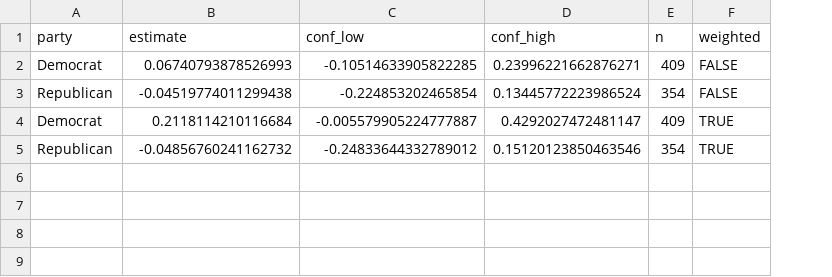
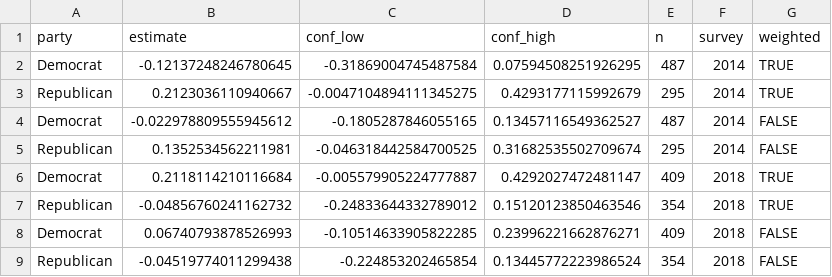
Before and after one commit to active-maintenance-aec/coppock_2025, a CSV file: maintained/output/figure_1b_specifications.csv, drawn as a sheet; the diff names each change by its address in the sheet, - before the commit and + after, or states it on an @@ line.

```diff
--- a/maintained/output/figure_1b_specifications.csv
+++ b/maintained/output/figure_1b_specifications.csv
+column F (survey), rows 8-9: 2018 | 2018
+row 2: Democrat | -0.12137248246780645 | -0.31869004745487584 | 0.07594508251926295 | 487 | 2014 | TRUE
+row 3: Republican | 0.2123036110940667 | -0.0047104894111345275 | 0.4293177115992679 | 295 | 2014 | TRUE
+row 4: Democrat | -0.022978809555945612 | -0.1805287846055165 | 0.13457116549362527 | 487 | 2014 | FALSE
+row 5: Republican | 0.1352534562211981 | -0.046318442584700525 | 0.31682535502709674 | 295 | 2014 | FALSE
@@ row 4 moved to row 6: Democrat @@
@@ row 5 moved to row 7: Republican @@
```
Also changed, not shown: errata_entries.csv, ground_truth/coppock_2025_ground_truth.csv, 10 other files.
